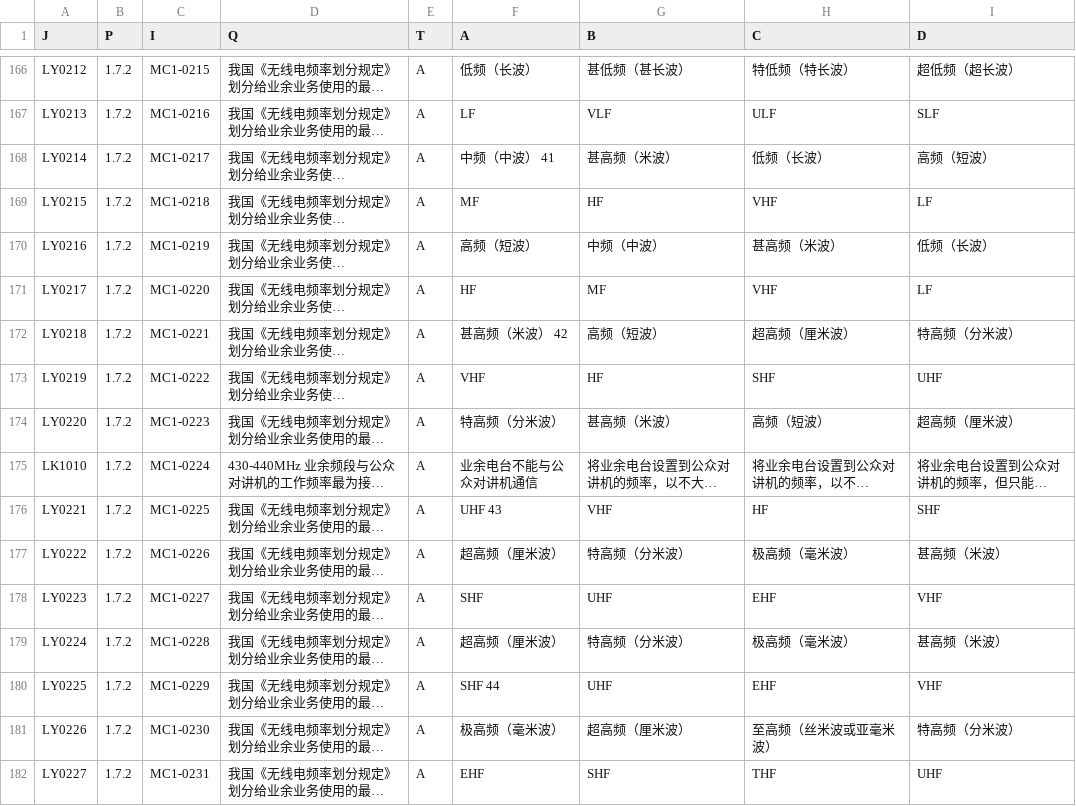
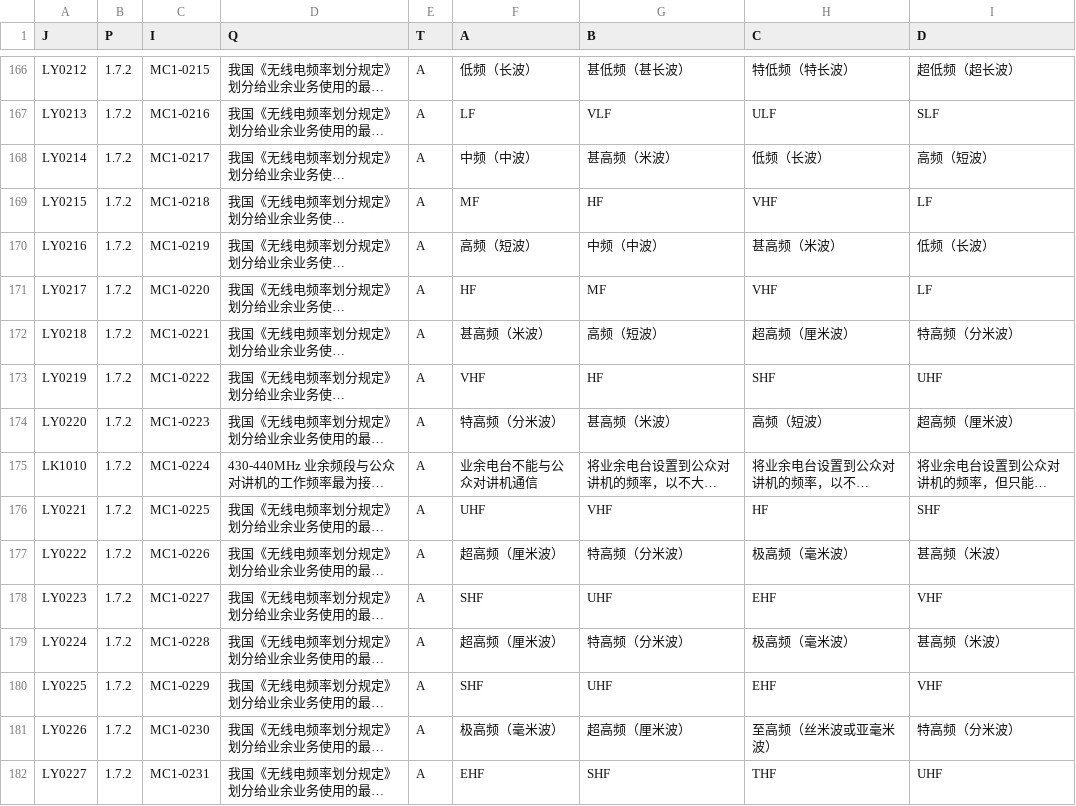
Before and after one commit to singworld/yywxd, a CSV file: C类题库_extracted.csv, drawn as a sheet; only a part is shown, gaps mark what is left out; long unchanged cells end in …; the diff names each change by its address in the sheet, - before the commit and + after, or states it on an @@ line.

```diff
--- a/C类题库_extracted.csv
+++ b/C类题库_extracted.csv
-F168 (A): 中频（中波） 41
+F168 (A): 中频（中波）
-F172 (A): 甚高频（米波） 42
+F172 (A): 甚高频（米波）
-F176 (A): UHF 43
+F176 (A): UHF
-F180 (A): SHF 44
+F180 (A): SHF
```
Also changed, not shown: public/C类题库_extracted.csv, 4 other files.
